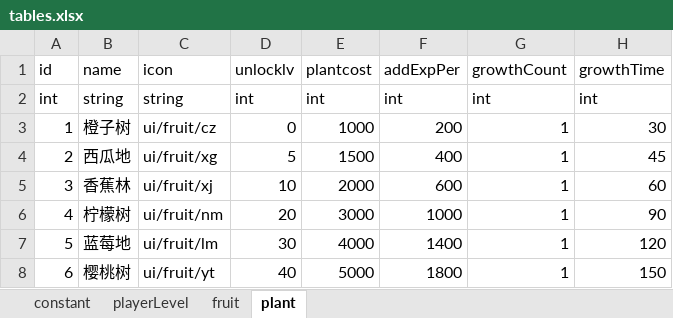
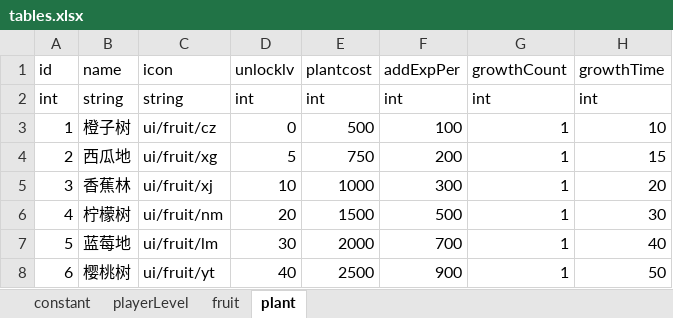
Before and after one commit to bjsky/sgj, an Excel workbook: tables.xlsx, sheet plant, drawn as a sheet; values as stored, in another font and other column widths than the file's, no borders; the diff names each change by its address in the sheet, - before the commit and + after, or states it on an @@ line.

```diff
--- a/tables.xlsx (sheet plant)
+++ b/tables.xlsx (sheet plant)
-E3 (plantcost): 1000
+E3 (plantcost): 500
-F3 (addExpPer): 200
+F3 (addExpPer): 100
-H3 (growthTime): 30
+H3 (growthTime): 10
-E4 (plantcost): 1500
+E4 (plantcost): 750
-F4 (addExpPer): 400
+F4 (addExpPer): 200
-H4 (growthTime): 45
+H4 (growthTime): 15
-E5 (plantcost): 2000
+E5 (plantcost): 1000
-F5 (addExpPer): 600
+F5 (addExpPer): 300
-H5 (growthTime): 60
+H5 (growthTime): 20
-E6 (plantcost): 3000
+E6 (plantcost): 1500
-F6 (addExpPer): 1000
+F6 (addExpPer): 500
-H6 (growthTime): 90
+H6 (growthTime): 30
-E7 (plantcost): 4000
+E7 (plantcost): 2000
-F7 (addExpPer): 1400
+F7 (addExpPer): 700
-H7 (growthTime): 120
+H7 (growthTime): 40
-E8 (plantcost): 5000
+E8 (plantcost): 2500
-F8 (addExpPer): 1800
+F8 (addExpPer): 900
-H8 (growthTime): 150
+H8 (growthTime): 50
```
Also changed, not shown: sheet constant, 19 other files.
